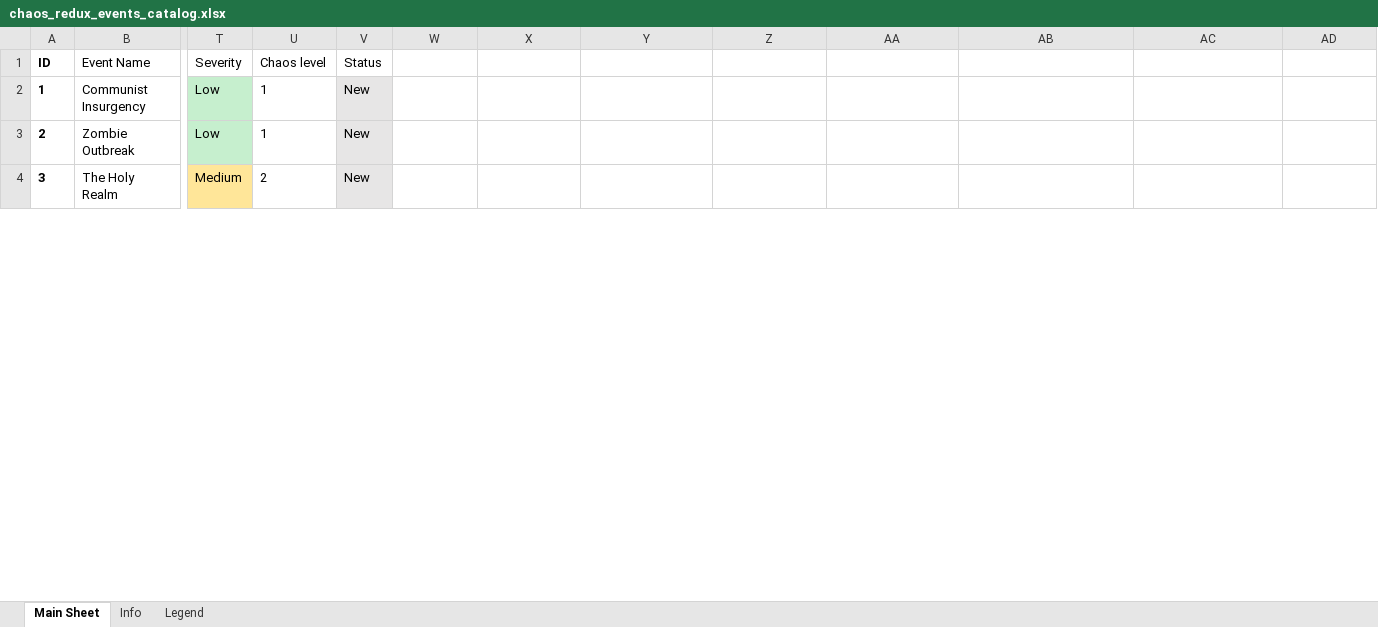
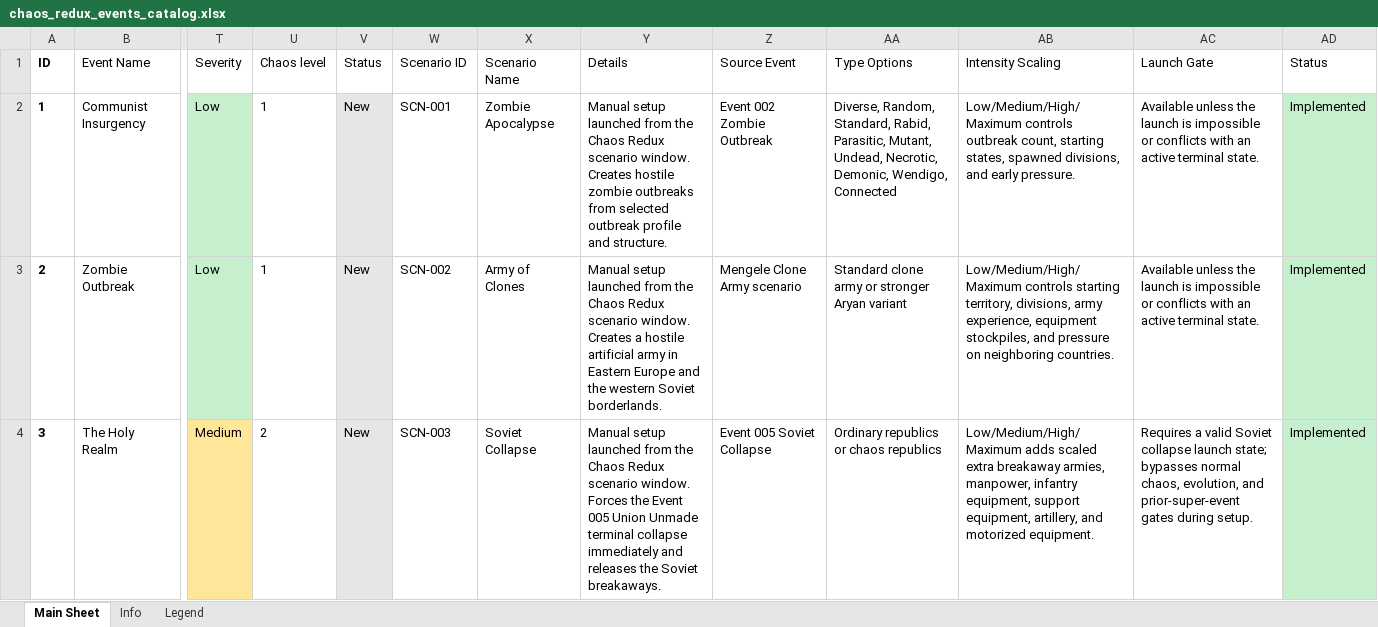
Before and after one commit to klimPaskov/Chaos-Redux, an Excel workbook: docs/spreadsheets/chaos_redux_events_catalog.xlsx, sheet Main Sheet, drawn as a sheet; only a part is shown, gaps mark what is left out; values as stored, in another font and other column widths than the file's, no borders; table styles not drawn; the diff covers the shown part only; the diff names each change by its address in the sheet, - before the commit and + after, or states it on an @@ line.

Commit message:
Add manual scenarios catalog table

```diff
--- a/docs/spreadsheets/chaos_redux_events_catalog.xlsx (sheet Main Sheet)
+++ b/docs/spreadsheets/chaos_redux_events_catalog.xlsx (sheet Main Sheet)
-W1: (empty)
+W1: Scenario ID
-X1: (empty)
+X1: Scenario Name
-Y1: (empty)
+Y1: Details
-Z1: (empty)
+Z1: Source Event
-AA1: (empty)
+AA1: Type Options
-AB1: (empty)
+AB1: Intensity Scaling
-AC1: (empty)
+AC1: Launch Gate
-AD1: (empty)
+AD1: Status
-W2: (empty)
+W2: SCN-001
-X2: (empty)
+X2: Zombie Apocalypse
-Y2: (empty)
+Y2: Manual setup launched from the Chaos Redux scenario window. Creates hostile zombie outbreaks from selected outbreak profile and structure.
-Z2: (empty)
+Z2: Event 002 Zombie Outbreak
-AA2: (empty)
+AA2: Diverse, Random, Standard, Rabid, Parasitic, Mutant, Undead, Necrotic, Demonic, Wendigo, Connected
-AB2: (empty)
+AB2: Low/Medium/High/Maximum controls outbreak count, starting states, spawned divisions, and early pressure.
-AC2:AC3: (empty)
+AC2:AC3: Available unless the launch is impossible or conflicts with an active terminal state.
-AD2:AD4: (empty)
+AD2:AD4: Implemented
-AD2:AD4 fill: none
+AD2:AD4 fill: #C6EFCE
-W3: (empty)
+W3: SCN-002
-X3: (empty)
+X3: Army of Clones
-Y3: (empty)
+Y3: Manual setup launched from the Chaos Redux scenario window. Creates a hostile artificial army in Eastern Europe and the western Soviet borderlands.
-Z3: (empty)
+Z3: Mengele Clone Army scenario
-AA3: (empty)
+AA3: Standard clone army or stronger Aryan variant
-AB3: (empty)
+AB3: Low/Medium/High/Maximum controls starting territory, divisions, army experience, equipment stockpiles, and pressure on neighboring countries.
-W4: (empty)
+W4: SCN-003
-X4: (empty)
+X4: Soviet Collapse
-Y4: (empty)
+Y4: Manual setup launched from the Chaos Redux scenario window. Forces the Event 005 Union Unmade terminal collapse immediately and releases the Soviet breakaways.
-Z4: (empty)
+Z4: Event 005 Soviet Collapse
-AA4: (empty)
+AA4: Ordinary republics or chaos republics
-AB4: (empty)
+AB4: Low/Medium/High/Maximum adds scaled extra breakaway armies, manpower, infantry equipment, support equipment, artillery, and motorized equipment.
-AC4: (empty)
+AC4: Requires a valid Soviet collapse launch state; bypasses normal chaos, evolution, and prior-super-event gates during setup.
```
Also changed, not shown: 834 removed rows, 8 edited cells and cell formats elsewhere in this sheet, 1 other file.
